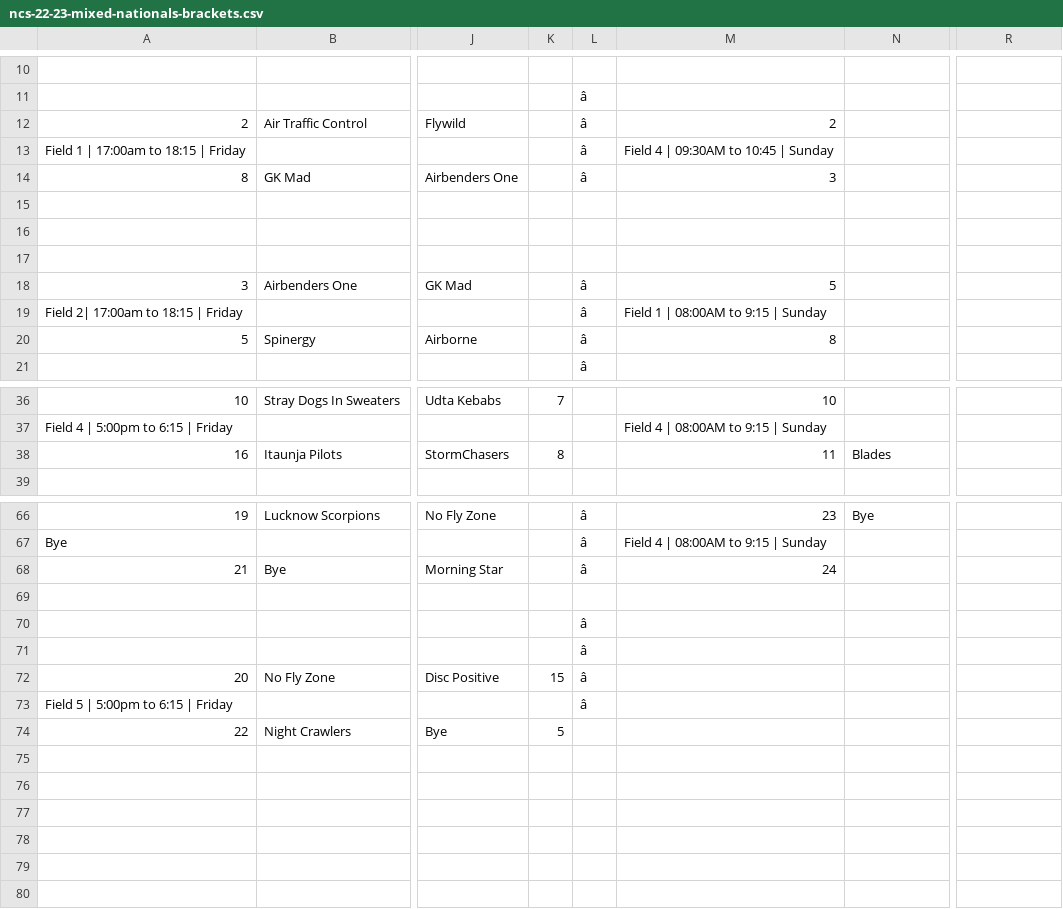
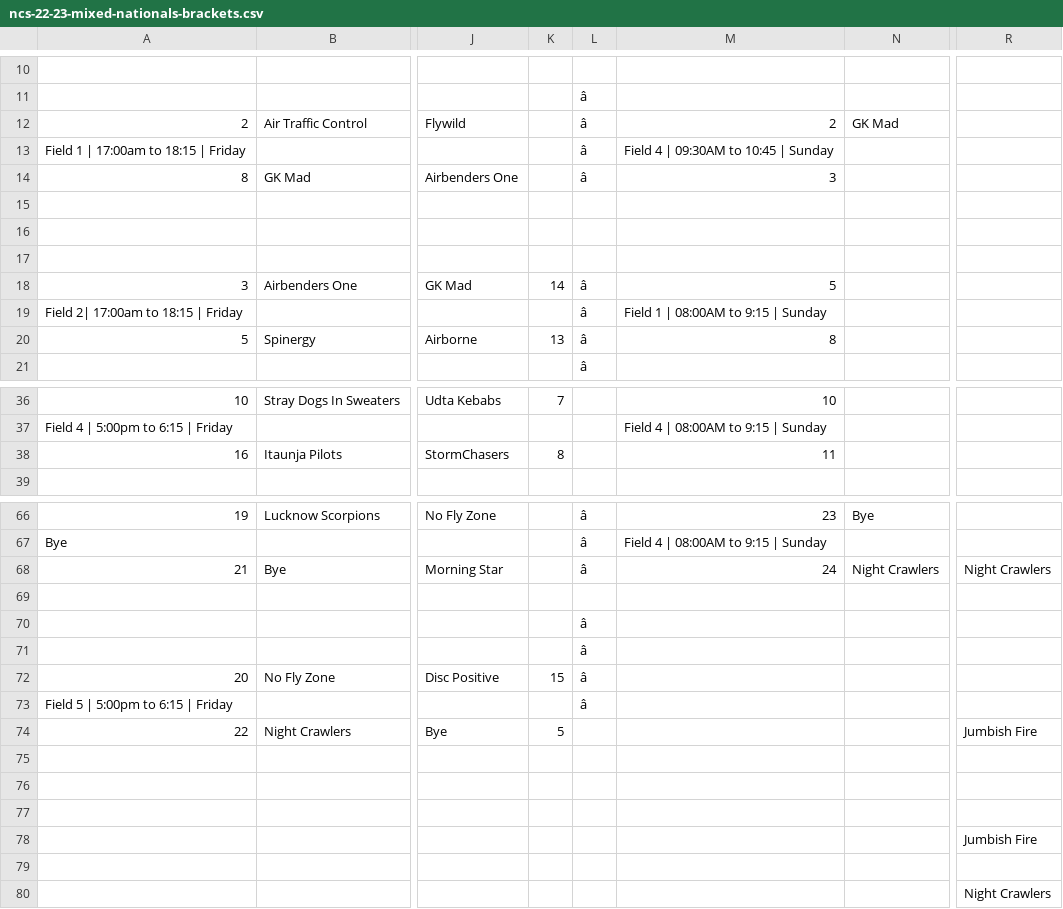
Before and after one commit to india-ultimate/scores, a CSV file: data/raw/ncs-22-23-mixed-nationals-brackets.csv, drawn as a sheet; only a part is shown, gaps mark what is left out; the diff covers the shown part only; the diff names each change by its address in the sheet, - before the commit and + after, or states it on an @@ line.

```diff
--- a/data/raw/ncs-22-23-mixed-nationals-brackets.csv
+++ b/data/raw/ncs-22-23-mixed-nationals-brackets.csv
-N12: (empty)
+N12: GK Mad
-K18: (empty)
+K18: 14
-K20: (empty)
+K20: 13
-N38: Blades
+N38: (empty)
-N68: (empty)
+N68: Night Crawlers
-R68: (empty)
+R68: Night Crawlers
-R74: (empty)
+R74: Jumbish Fire
-R78: (empty)
+R78: Jumbish Fire
-R80: (empty)
+R80: Night Crawlers
```
Also changed, not shown: 13 edited cells elsewhere in this file.
